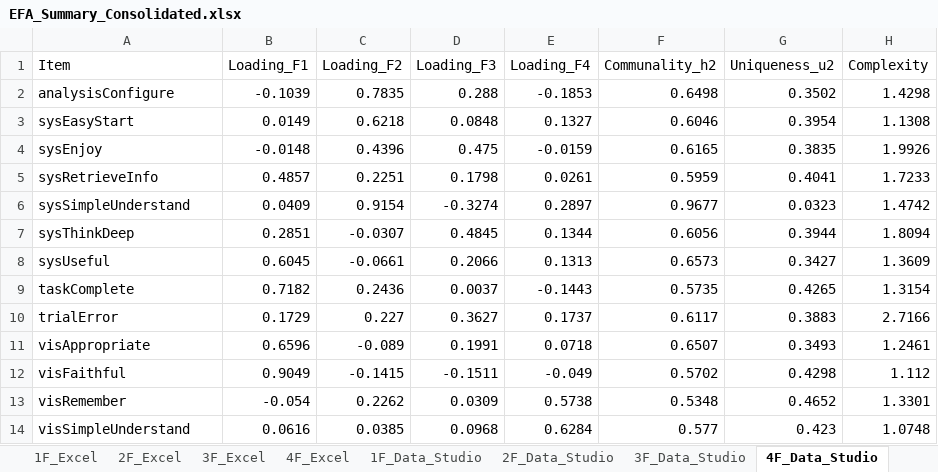
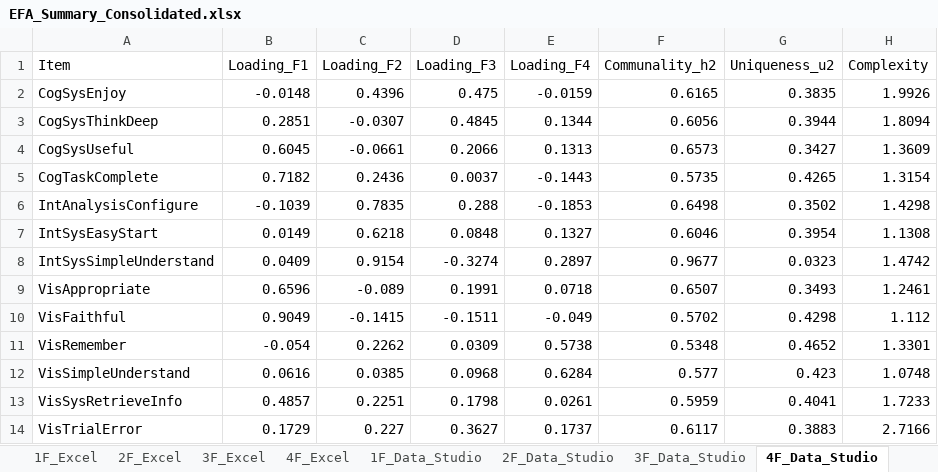
Before and after one commit to elianevictorelli/UXValidation, an Excel workbook: Reproduce6 - AnalysisBySystem/Data_Analysis/generatedData/EFA_Summary_Consolidated.xlsx, sheet 4F_Data_Studio, drawn as a sheet; values as stored, in another font and other column widths than the file's, no borders; removed rows and columns are numbered as before the commit, all else as after; the diff names each change by its address in the sheet, - before the commit and + after, or states it on an @@ line.

```diff
--- a/Reproduce6 - AnalysisBySystem/Data_Analysis/generatedData/EFA_Summary_Consolidated.xlsx (sheet 4F_Data_Studio)
+++ b/Reproduce6 - AnalysisBySystem/Data_Analysis/generatedData/EFA_Summary_Consolidated.xlsx (sheet 4F_Data_Studio)
-row 2: analysisConfigure | -0.1039 | 0.7835 | 0.288 | -0.1853 | 0.6498 | 0.3502 | 1.4298
-row 3: sysEasyStart | 0.0149 | 0.6218 | 0.0848 | 0.1327 | 0.6046 | 0.3954 | 1.1308
-A2 (Item): sysEnjoy
+A2 (Item): CogSysEnjoy
-row 5: sysRetrieveInfo | 0.4857 | 0.2251 | 0.1798 | 0.0261 | 0.5959 | 0.4041 | 1.7233
-row 6: sysSimpleUnderstand | 0.0409 | 0.9154 | -0.3274 | 0.2897 | 0.9677 | 0.0323 | 1.4742
-A3 (Item): sysThinkDeep
+A3 (Item): CogSysThinkDeep
-A4 (Item): sysUseful
+A4 (Item): CogSysUseful
-A5 (Item): taskComplete
+A5 (Item): CogTaskComplete
-row 10: trialError | 0.1729 | 0.227 | 0.3627 | 0.1737 | 0.6117 | 0.3883 | 2.7166
+row 6: IntAnalysisConfigure | -0.1039 | 0.7835 | 0.288 | -0.1853 | 0.6498 | 0.3502 | 1.4298
+row 7: IntSysEasyStart | 0.0149 | 0.6218 | 0.0848 | 0.1327 | 0.6046 | 0.3954 | 1.1308
+row 8: IntSysSimpleUnderstand | 0.0409 | 0.9154 | -0.3274 | 0.2897 | 0.9677 | 0.0323 | 1.4742
-A9 (Item): visAppropriate
+A9 (Item): VisAppropriate
-A10 (Item): visFaithful
+A10 (Item): VisFaithful
-A11 (Item): visRemember
+A11 (Item): VisRemember
-A12 (Item): visSimpleUnderstand
+A12 (Item): VisSimpleUnderstand
+row 13: VisSysRetrieveInfo | 0.4857 | 0.2251 | 0.1798 | 0.0261 | 0.5959 | 0.4041 | 1.7233
+row 14: VisTrialError | 0.1729 | 0.227 | 0.3627 | 0.1737 | 0.6117 | 0.3883 | 2.7166
```
Also changed, not shown: sheet 4F_Power_BI, sheet 4F_Excel, sheet 4F_Tableau, sheet 4F_Pooled, sheet 3F_Data_Studio, sheet 3F_JMP, 17 more sheets, Reproduce6 - AnalysisBySystem/Data_Analysis/generatedData/CFA_Model_Fit_Comparison.xlsx, Reproduce6 - AnalysisBySystem/ItemsCodeSig.xlsx, 10 other files.
